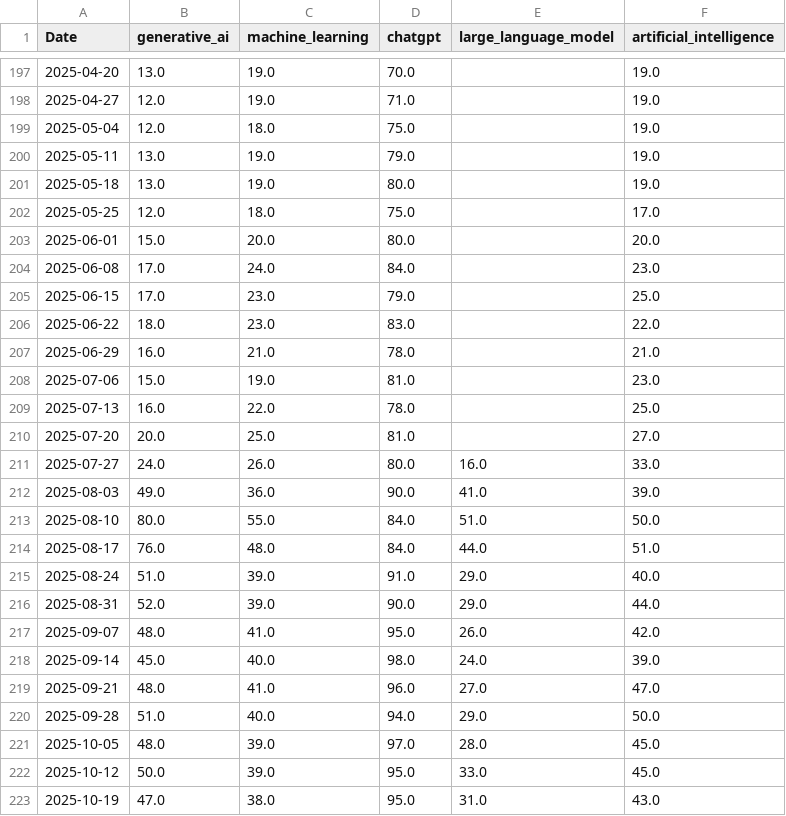
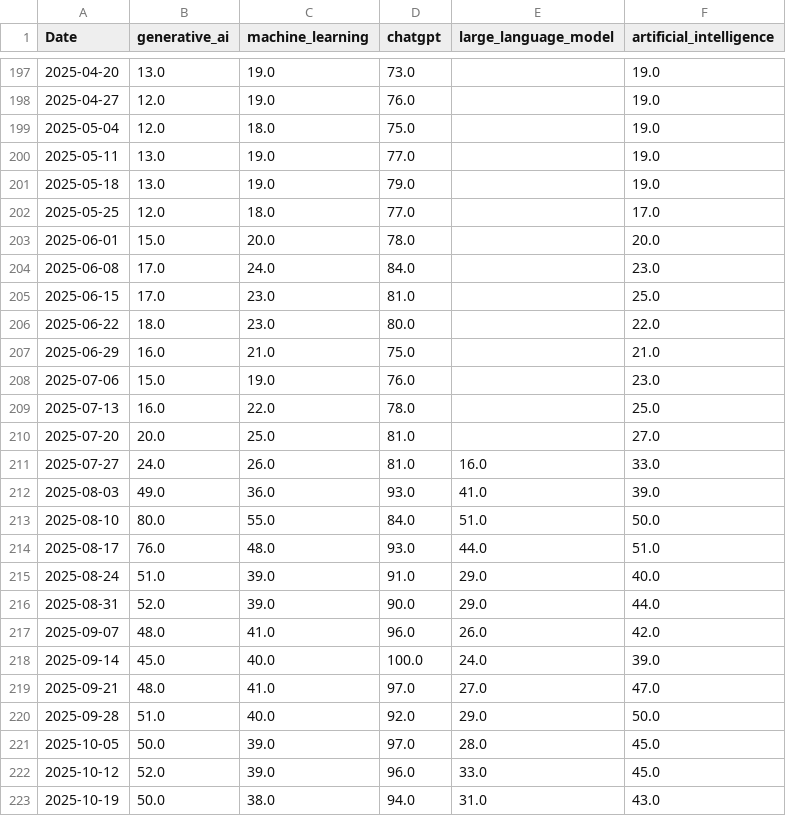
Before and after one commit to mjmonnot/aibps-v0-1, a CSV file: data/raw/sentiment_trends_raw.csv, drawn as a sheet; only a part is shown, gaps mark what is left out; the diff covers the shown part only.

```diff
--- a/data/raw/sentiment_trends_raw.csv
+++ b/data/raw/sentiment_trends_raw.csv
@@ -197,27 +197,27 @@ Date,generative_ai,machine_learning,chatgpt,large_language_model,artificial_inte
-2025-04-20,13.0,19.0,70.0,,19.0
-2025-04-27,12.0,19.0,71.0,,19.0
+2025-04-20,13.0,19.0,73.0,,19.0
+2025-04-27,12.0,19.0,76.0,,19.0
 2025-05-04,12.0,18.0,75.0,,19.0
-2025-05-11,13.0,19.0,79.0,,19.0
-2025-05-18,13.0,19.0,80.0,,19.0
-2025-05-25,12.0,18.0,75.0,,17.0
-2025-06-01,15.0,20.0,80.0,,20.0
+2025-05-11,13.0,19.0,77.0,,19.0
+2025-05-18,13.0,19.0,79.0,,19.0
+2025-05-25,12.0,18.0,77.0,,17.0
+2025-06-01,15.0,20.0,78.0,,20.0
 2025-06-08,17.0,24.0,84.0,,23.0
-2025-06-15,17.0,23.0,79.0,,25.0
-2025-06-22,18.0,23.0,83.0,,22.0
-2025-06-29,16.0,21.0,78.0,,21.0
-2025-07-06,15.0,19.0,81.0,,23.0
+2025-06-15,17.0,23.0,81.0,,25.0
+2025-06-22,18.0,23.0,80.0,,22.0
+2025-06-29,16.0,21.0,75.0,,21.0
+2025-07-06,15.0,19.0,76.0,,23.0
 2025-07-13,16.0,22.0,78.0,,25.0
 2025-07-20,20.0,25.0,81.0,,27.0
-2025-07-27,24.0,26.0,80.0,16.0,33.0
-2025-08-03,49.0,36.0,90.0,41.0,39.0
+2025-07-27,24.0,26.0,81.0,16.0,33.0
+2025-08-03,49.0,36.0,93.0,41.0,39.0
 2025-08-10,80.0,55.0,84.0,51.0,50.0
-2025-08-17,76.0,48.0,84.0,44.0,51.0
+2025-08-17,76.0,48.0,93.0,44.0,51.0
 2025-08-24,51.0,39.0,91.0,29.0,40.0
 2025-08-31,52.0,39.0,90.0,29.0,44.0
-2025-09-07,48.0,41.0,95.0,26.0,42.0
-2025-09-14,45.0,40.0,98.0,24.0,39.0
-2025-09-21,48.0,41.0,96.0,27.0,47.0
-2025-09-28,51.0,40.0,94.0,29.0,50.0
-2025-10-05,48.0,39.0,97.0,28.0,45.0
-2025-10-12,50.0,39.0,95.0,33.0,45.0
-2025-10-19,47.0,38.0,95.0,31.0,43.0
+2025-09-07,48.0,41.0,96.0,26.0,42.0
+2025-09-14,45.0,40.0,100.0,24.0,39.0
+2025-09-21,48.0,41.0,97.0,27.0,47.0
+2025-09-28,51.0,40.0,92.0,29.0,50.0
+2025-10-05,50.0,39.0,97.0,28.0,45.0
+2025-10-12,52.0,39.0,96.0,33.0,45.0
+2025-10-19,50.0,38.0,94.0,31.0,43.0
```
Also changed, not shown: 166 edited cells elsewhere in this file, data/processed/aibps_monthly.csv, data/processed/credit_fred_processed.csv, 4 other files.
